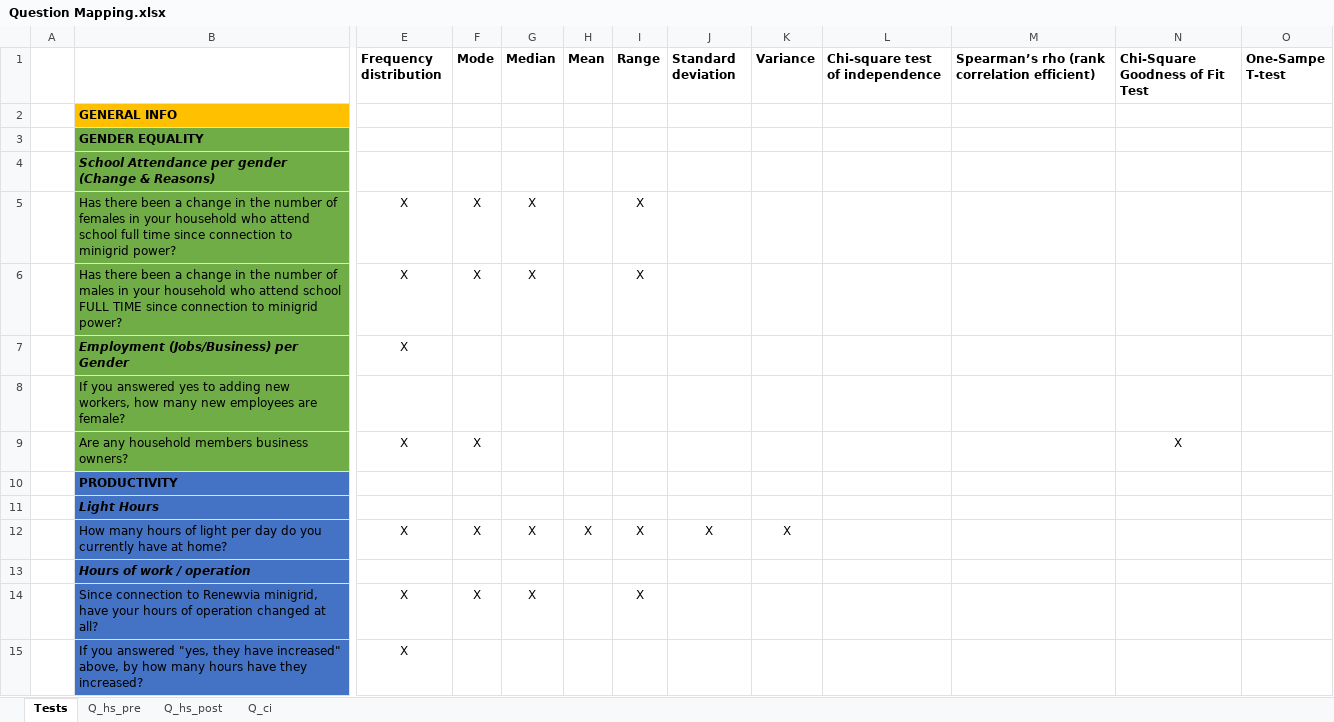
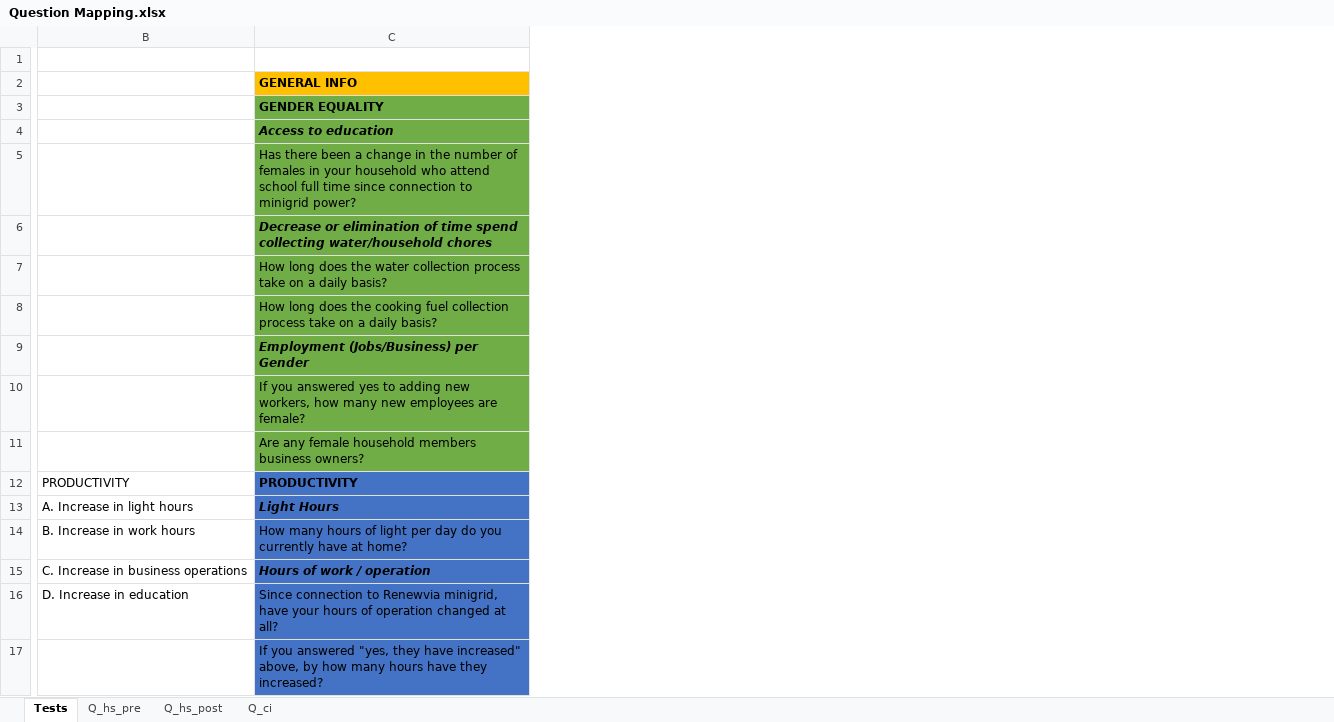
Before and after one commit to Renewvia-Energy/survey_impact_analysis, an Excel workbook: Question Mapping.xlsx, sheet Tests, drawn as a sheet; only a part is shown, gaps mark what is left out; values as stored, in another font and other column widths than the file's, no borders; removed rows and columns are numbered as before the commit, all else as after; rows hold the shown columns only; the diff covers the shown part only; the diff names each change by its address in the sheet, - before the commit and + after, or states it on an @@ line.

```diff
--- a/Question Mapping.xlsx (sheet Tests)
+++ b/Question Mapping.xlsx (sheet Tests)
-column A, empty
+column B, rows 12-16: PRODUCTIVITY | A. Increase in light hours | B. Increase in work hours | C. Increase in business operations | D. Increase in education
-column E (Frequency distribution), rows 5-15: X | X | X |  | X |  |  | X |  | X | X
-column F (Mode), rows 5-14: X | X |  |  | X |  |  | X |  | X
-column G (Median), rows 5-14: X | X |  |  |  |  |  | X |  | X
-column H (Mean), row 12: X
-column I (Range), rows 5-14: X | X |  |  |  |  |  | X |  | X
-column J (Standard deviation), row 12: X
-column K (Variance), row 12: X
-column L (Chi-square test of independence), empty
-column M, row 1: Spearman’s rho (rank correlation efficient)
-column N (Chi-Square Goodness of Fit Test), row 9: X
-column O (One-Sampe T-test), empty
-C4: School Attendance per gender (Change & Reasons)
+C4: Access to education
+row 6:  | Decrease or elimination of time spend collecting water/household chores
-C7: Has there been a change in the number of males in your household who attend school FULL TIME since connection to minigrid power?
+C7: How long does the water collection process take on a daily basis?
+row 8:  | How long does the cooking fuel collection process take on a daily basis?
-C11: Are any household members…
+C11: Are any female household members…
```
Also changed, not shown: 16 removed rows, 4 added columns and 7 edited cells elsewhere in this sheet, 18 other files.
